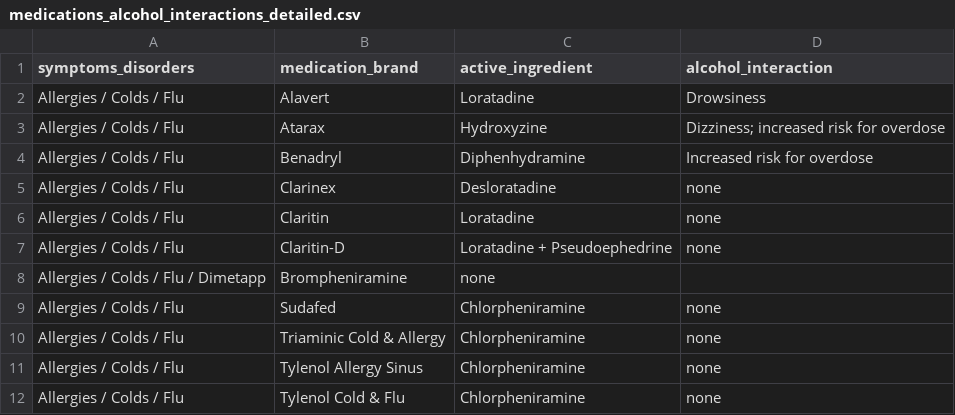
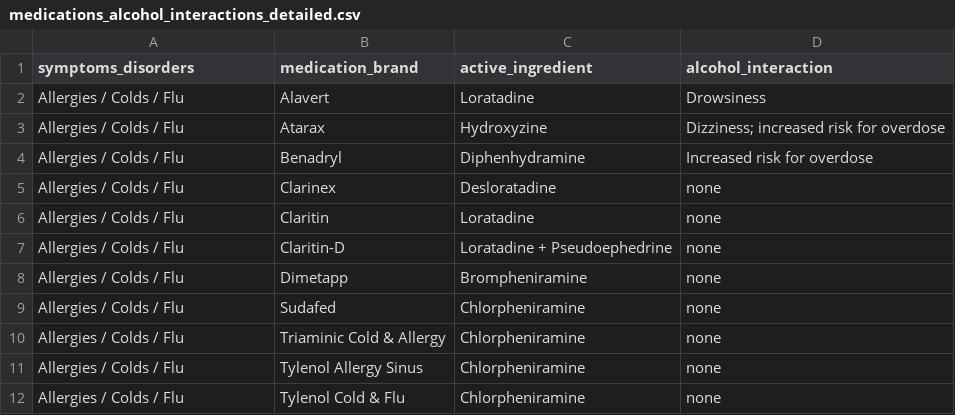
Before and after one commit to thisispaniz/BoozeOrNo, a CSV file: prework/medications_alcohol_interactions_detailed.csv, drawn as a sheet; only a part is shown.

Commit message:
error in csv file corrected

```diff
--- a/prework/medications_alcohol_interactions_detailed.csv
+++ b/prework/medications_alcohol_interactions_detailed.csv
@@ -7,3 +7,3 @@ Allergies / Colds / Flu , Claritin , Loratadine , none
 Allergies / Colds / Flu , Claritin-D , Loratadine + Pseudoephedrine , none
-Allergies / Colds / Flu  / Dimetapp , Brompheniramine , none
+Allergies / Colds / Flu  , Dimetapp , Brompheniramine , none
 Allergies / Colds / Flu , Sudafed , Chlorpheniramine , none
```
